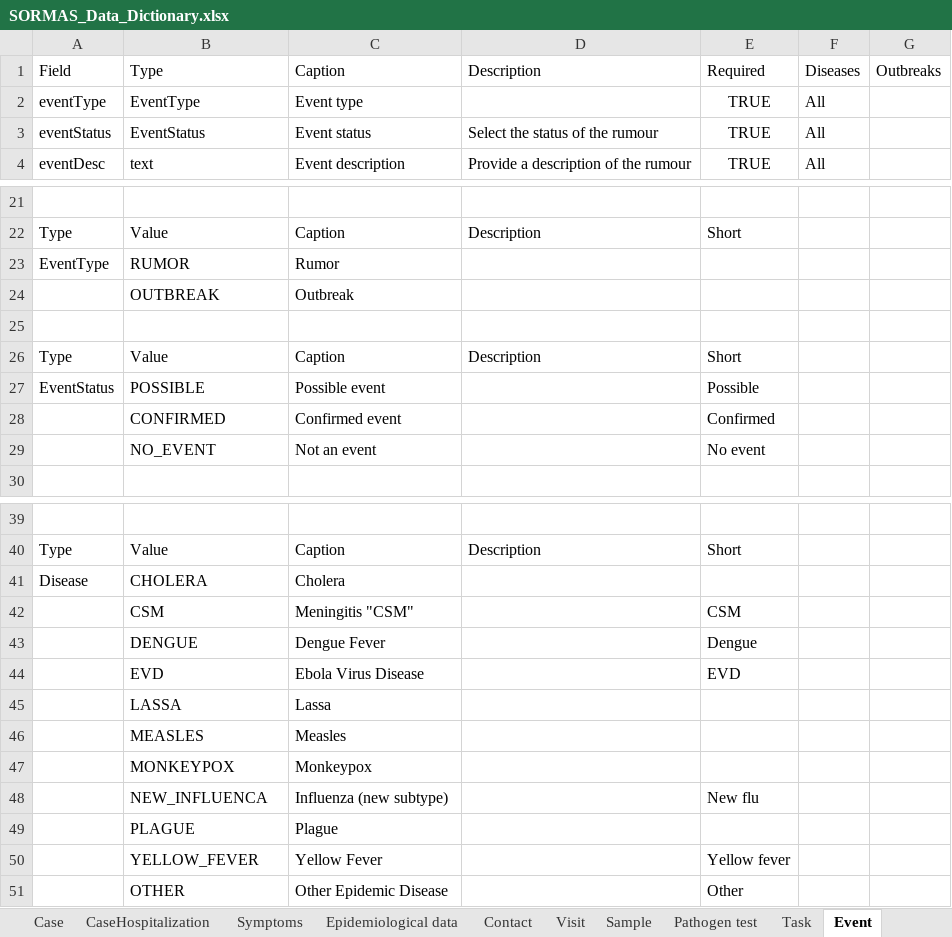
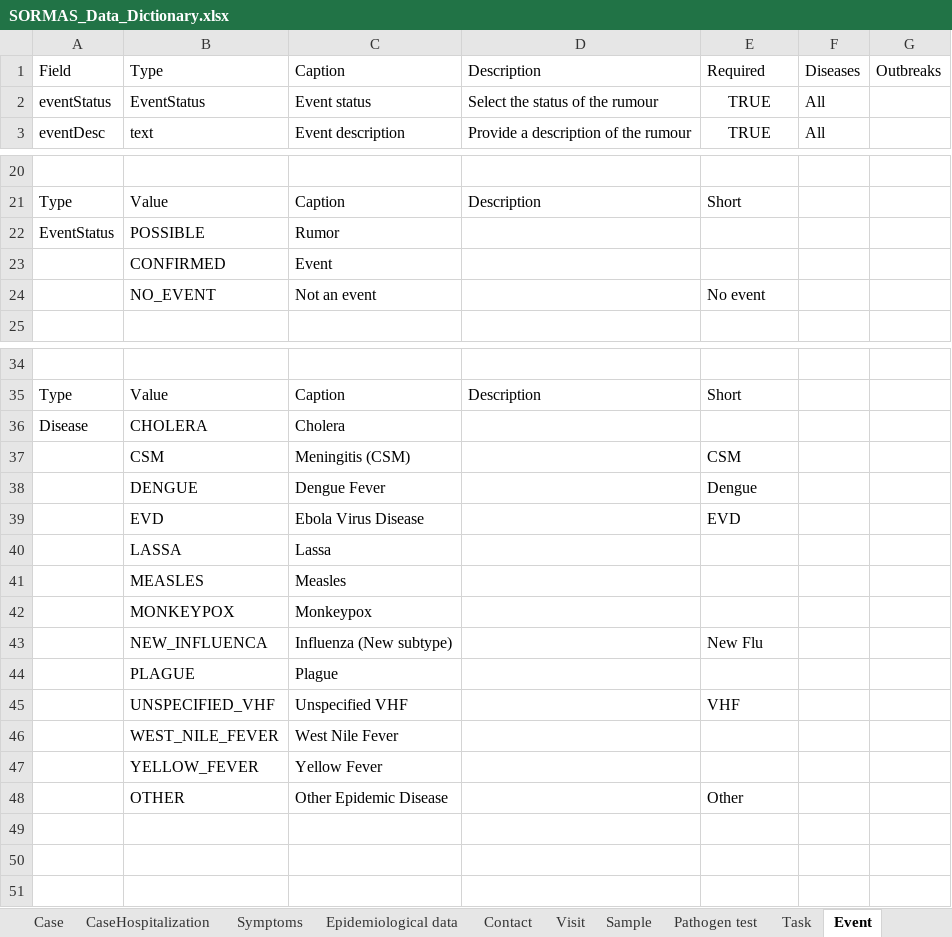
Before and after one commit to SORMAS-Foundation/SORMAS-Project, an Excel workbook: sormas-api/src/main/resources/doc/SORMAS_Data_Dictionary.xlsx, sheet Event, drawn as a sheet; only a part is shown, gaps mark what is left out; values as stored, in another font and other column widths than the file's, no borders; table styles not drawn; removed rows and columns are numbered as before the commit, all else as after; the diff names each change by its address in the sheet, - before the commit and + after, or states it on an @@ line.

```diff
--- a/sormas-api/src/main/resources/doc/SORMAS_Data_Dictionary.xlsx (sheet Event)
+++ b/sormas-api/src/main/resources/doc/SORMAS_Data_Dictionary.xlsx (sheet Event)
-row 2: eventType | EventType | Event type |  | TRUE | All
-row 23: EventType | RUMOR | Rumor
-row 24:  | OUTBREAK | Outbreak
-row 25: (empty)
-row 26: Type | Value | Caption | Description | Short
-C22: Possible event
+C22: Rumor
-E22: Possible
+E22: (empty)
-row 28:  | CONFIRMED | Confirmed event |  | Confirmed
+row 23:  | CONFIRMED | Event
-C37: Meningitis "CSM"
+C37: Meningitis (CSM)
-C43: Influenza (new subtype)
+C43: Influenza (New subtype)
-E43: New flu
+E43: New Flu
+row 45:  | UNSPECIFIED_VHF | Unspecified VHF |  | VHF
+row 46:  | WEST_NILE_FEVER | West Nile Fever
-E47: Yellow fever
+E47: (empty)
```
Also changed, not shown: sheet Pathogen test, sheet Symptoms, sheet Epidemiological data, sheet Person, sheet Contact, sheet Case, 3 more sheets, sormas-api/src/main/resources/doc/SORMAS_User_Rights.xlsx, 2 other files.
